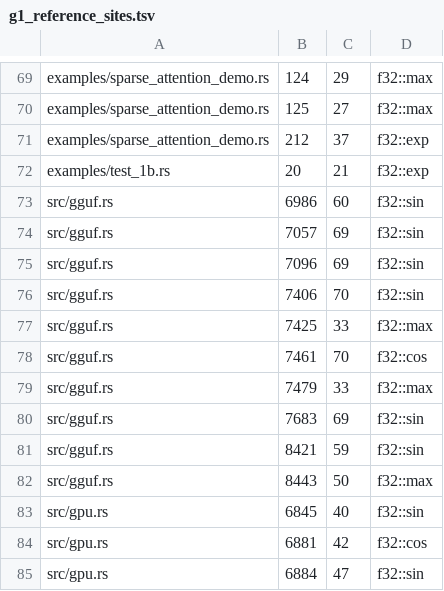
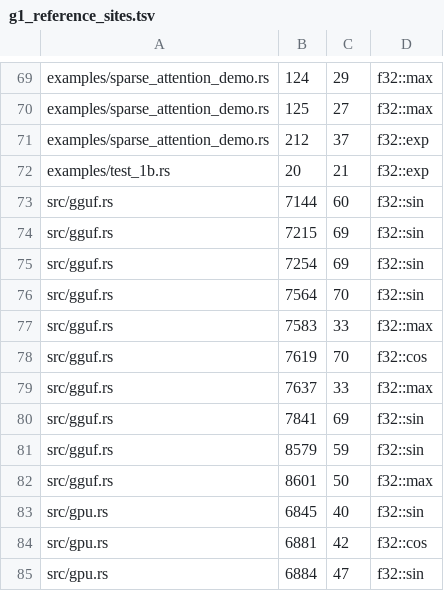
Before and after one commit to ext-sakamoro/ALICE-LLM, a TSV file: scripts/g1_reference_sites.tsv, drawn as a sheet; only a part is shown, gaps mark what is left out.

```diff
--- a/scripts/g1_reference_sites.tsv
+++ b/scripts/g1_reference_sites.tsv
@@ -72,12 +72,12 @@ examples/sparse_attention_demo.rs	212	37	f32::exp
 examples/test_1b.rs	20	21	f32::exp
-src/gguf.rs	6986	60	f32::sin
-src/gguf.rs	7057	69	f32::sin
-src/gguf.rs	7096	69	f32::sin
-src/gguf.rs	7406	70	f32::sin
-src/gguf.rs	7425	33	f32::max
-src/gguf.rs	7461	70	f32::cos
-src/gguf.rs	7479	33	f32::max
-src/gguf.rs	7683	69	f32::sin
-src/gguf.rs	8421	59	f32::sin
-src/gguf.rs	8443	50	f32::max
+src/gguf.rs	7144	60	f32::sin
+src/gguf.rs	7215	69	f32::sin
+src/gguf.rs	7254	69	f32::sin
+src/gguf.rs	7564	70	f32::sin
+src/gguf.rs	7583	33	f32::max
+src/gguf.rs	7619	70	f32::cos
+src/gguf.rs	7637	33	f32::max
+src/gguf.rs	7841	69	f32::sin
+src/gguf.rs	8579	59	f32::sin
+src/gguf.rs	8601	50	f32::max
 src/gpu.rs	6845	40	f32::sin
```
Also changed, not shown: 10 other files.
